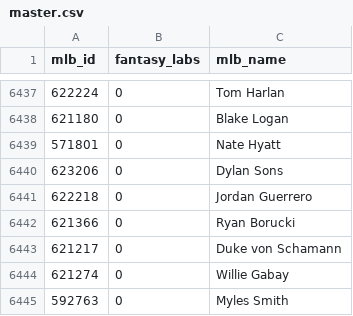
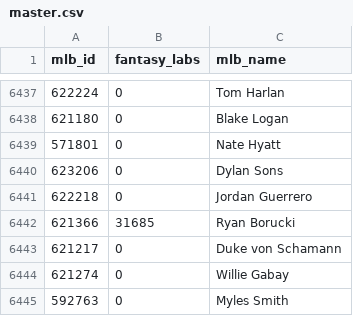
Before and after one commit to usbogie/mlb-daily-predictor, a CSV file: data/master.csv, drawn as a sheet; only a part is shown, gaps mark what is left out.

```diff
--- a/data/master.csv
+++ b/data/master.csv
@@ -6441,3 +6441,3 @@ mlb_id,fantasy_labs,mlb_name
 622218,0,Jordan Guerrero
-621366,0,Ryan Borucki
+621366,31685,Ryan Borucki
 621217,0,Duke von Schamann
```
Also changed, not shown: data/games/games_2018.csv, data/lines/lines_2018.csv, 8 other files.
